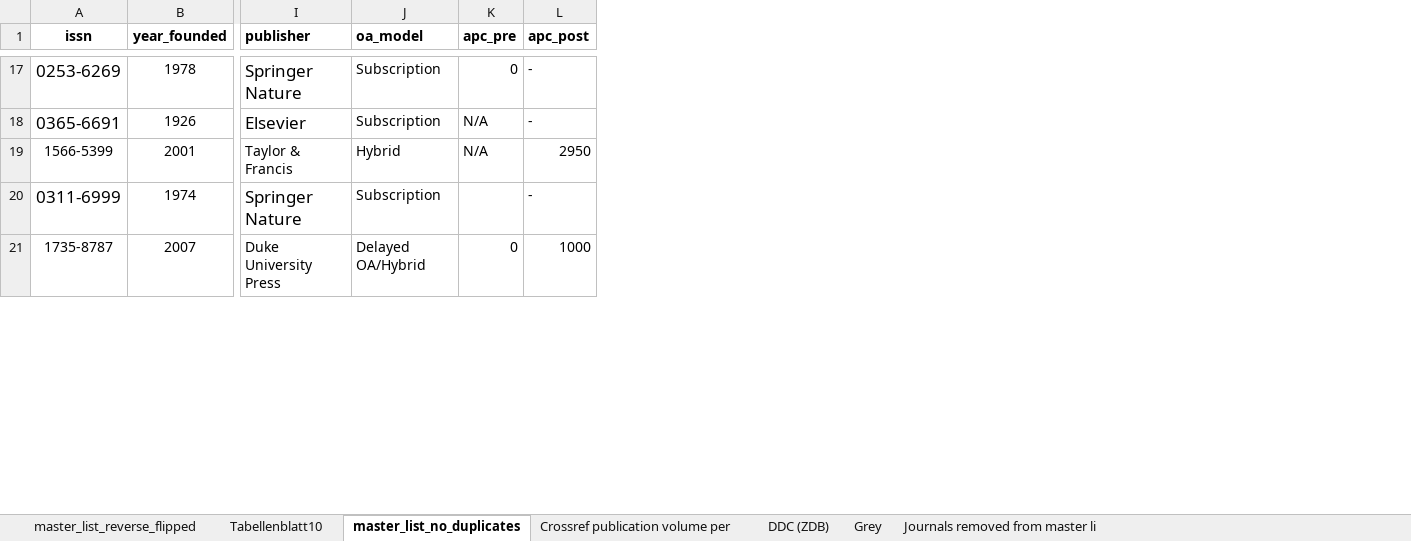
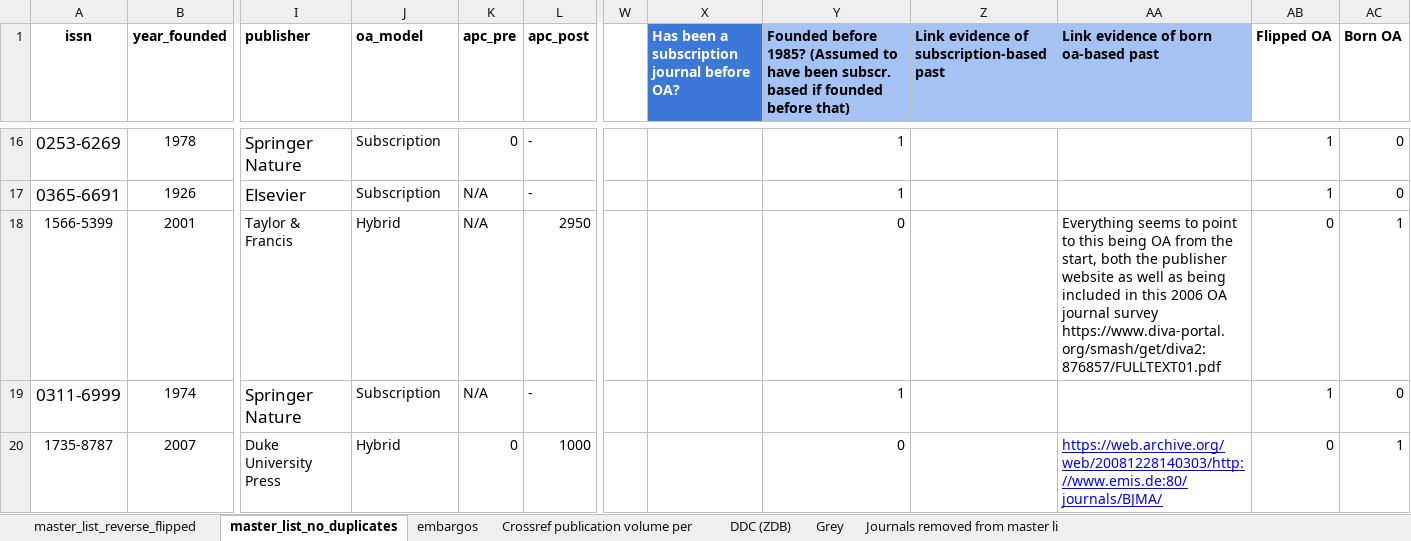
Before and after one commit to njahn82/rev_flip_results, an Excel workbook: data/master_list.xlsx, sheet master_list_no_duplicates, drawn as a sheet; only a part is shown, gaps mark what is left out; values as stored, in another font and other column widths than the file's, no borders; charts and pictures not drawn; addresses are those after the commit; the diff covers the shown part only; the diff names each change by its address in the sheet, - before the commit and + after, or states it on an @@ line.

```diff
--- a/data/master_list.xlsx (sheet master_list_no_duplicates)
+++ b/data/master_list.xlsx (sheet master_list_no_duplicates)
-sheet tab: Tabellenblatt10
+sheet tab: embargos
+column W, empty
+column X, row 1: Has been a subscription journal before OA?
+column Y, row 1: Founded before 1985? (Assumed to have been subscr. based if founded before that); rows 16-20: 1 | 1 | 0 | 1 | 0
+column Z, row 1: Link evidence of subscription-based past
+column AA, row 1: Link evidence of born oa-based past; rows 18-20: Everything seems to point to this being OA from the start, both the publisher website as well as being included in this 2006 OA journal survey https://www.diva-portal.org/smash/get/diva2:876857/FULLTEXT01.pdf |  | https://web.archive.org/web/20081228140303/http://www.emis.de:80/journals/BJMA/
+column AB (Flipped OA), rows 16-20: 1 | 1 | 0 | 1 | 0
+column AC (Born OA), rows 16-20: 0 | 0 | 1 | 0 | 1
-K19 (apc_pre): (empty)
+K19 (apc_pre): N/A
-J20 (oa_model): Delayed OA/Hybrid
+J20 (oa_model): Hybrid
```
Also changed, not shown: 5 removed rows, 53 edited cells and cell formats elsewhere in this sheet, sheet Grey, 10 other files.
